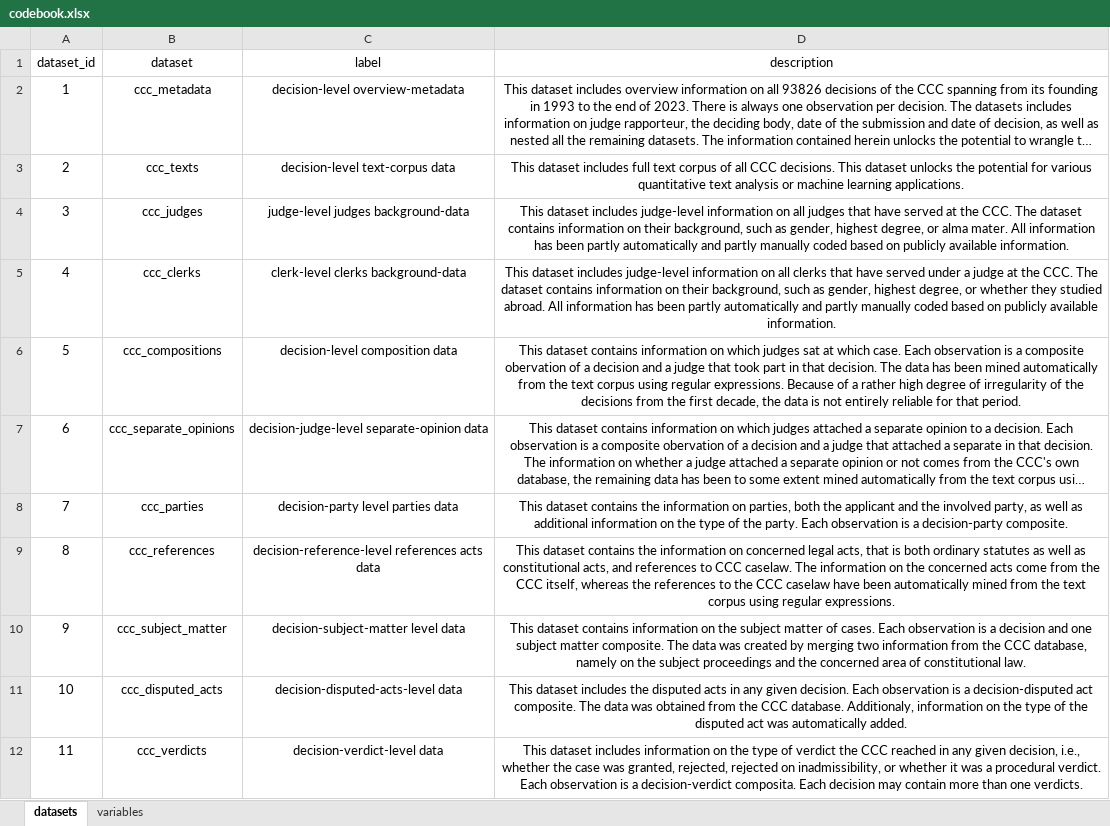
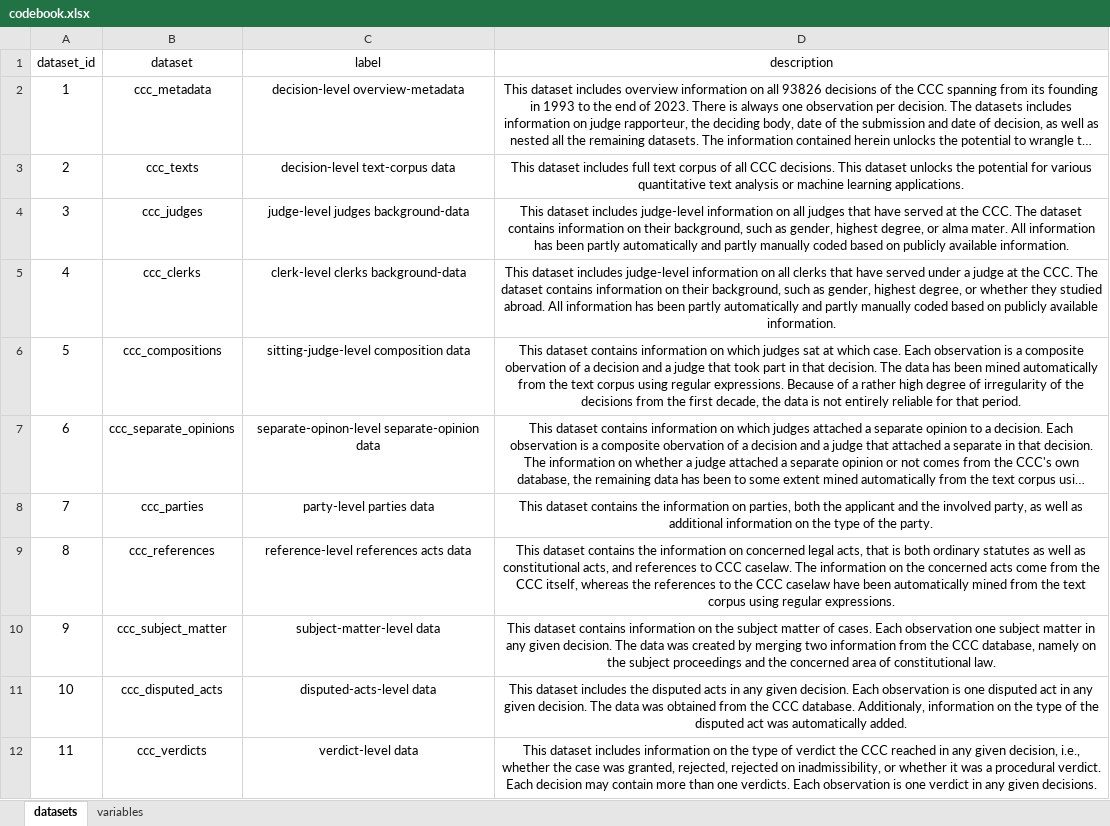
Before and after one commit to stepanpaulik/ccc_dataset, an Excel workbook: report/codebook.xlsx, sheet datasets, drawn as a sheet; long unchanged cells end in …; values as stored, in another font and other column widths than the file's, no borders; the diff names each change by its address in the sheet, - before the commit and + after, or states it on an @@ line.

```diff
--- a/report/codebook.xlsx (sheet datasets)
+++ b/report/codebook.xlsx (sheet datasets)
-C6 (label): decision-level composition data
+C6 (label): sitting-judge-level composition data
-C7 (label): decision-judge-level separate-opinion data
+C7 (label): separate-opinon-level separate-opinion data
-C8 (label): decision-party level parties data
+C8 (label): party-level parties data
-D8 (description): …the party. Each observation is a decision-party composite.
+D8 (description): …the party.
-C9 (label): decision-reference-level references acts data
+C9 (label): reference-level references acts data
-C10 (label): decision-subject-matter level data
+C10 (label): subject-matter-level data
-D10 (description): …Each observation is a decision and one subject matter composite. The data…
+D10 (description): …Each observation one subject matter in any given decision. The data…
-C11 (label): decision-disputed-acts-level data
+C11 (label): disputed-acts-level data
-D11 (description): …observation is a decision-disputed act composite. The data…
+D11 (description): …observation is one disputed act in any given decision. The data…
-C12 (label): decision-verdict-level data
+C12 (label): verdict-level data
-D12 (description): …verdict. Each observation is a decision-verdict composita. Each decision may contain more than one verdicts.
+D12 (description): …verdict. Each decision may contain more than one verdicts. Each observation is one verdict in any given decisions.
```
Also changed, not shown: 46 other files.
